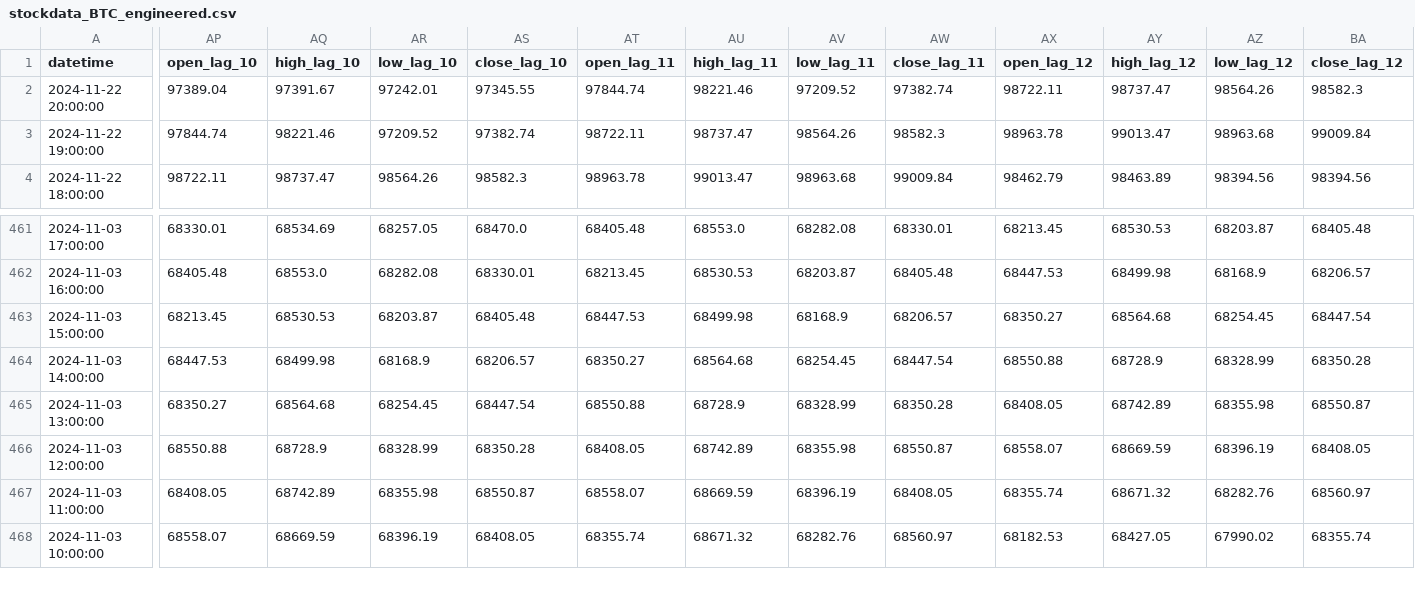
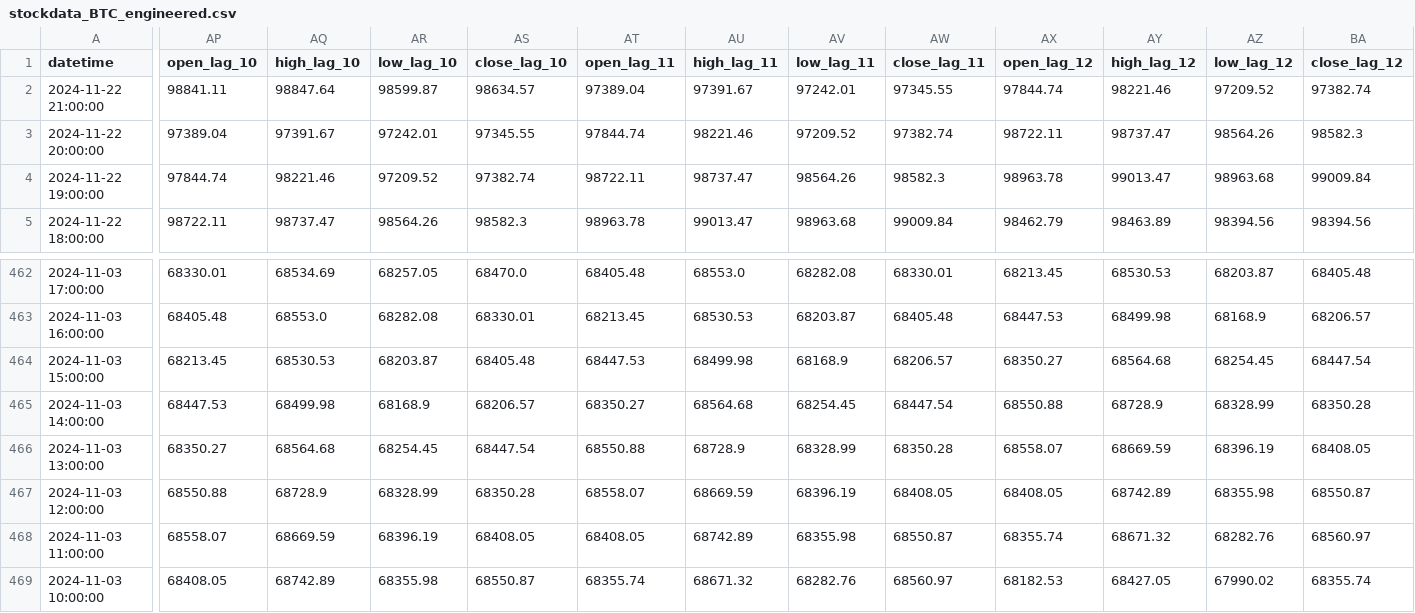
Before and after one commit to nafis-neehal/Trade-mind, a CSV file: data/engineered/stockdata_BTC_engineered.csv, drawn as a sheet; only a part is shown, gaps mark what is left out; addresses are those after the commit; rows hold the shown columns only; the diff covers the shown part only; the diff names each change by its address in the sheet, - before the commit and + after, or states it on an @@ line.

```diff
--- a/data/engineered/stockdata_BTC_engineered.csv
+++ b/data/engineered/stockdata_BTC_engineered.csv
+row 2: 2024-11-22 21:00:00 | 98841.11 | 98847.64 | 98599.87 | 98634.57 | 97389.04 | 97391.67 | 97242.01 | 97345.55 | 97844.74 | 98221.46 | 97209.52 | 97382.74
-AX466 (open_lag_12): 68408.05
+AX466 (open_lag_12): 68558.07
-AY466 (high_lag_12): 68742.89
+AY466 (high_lag_12): 68669.59
-AZ466 (low_lag_12): 68355.98
+AZ466 (low_lag_12): 68396.19
-BA466 (close_lag_12): 68550.87
+BA466 (close_lag_12): 68408.05
-AT467 (open_lag_11): 68408.05
+AT467 (open_lag_11): 68558.07
-AU467 (high_lag_11): 68742.89
+AU467 (high_lag_11): 68669.59
-AV467 (low_lag_11): 68355.98
+AV467 (low_lag_11): 68396.19
-AW467 (close_lag_11): 68550.87
+AW467 (close_lag_11): 68408.05
-AX467 (open_lag_12): 68558.07
+AX467 (open_lag_12): 68408.05
-AY467 (high_lag_12): 68669.59
+AY467 (high_lag_12): 68742.89
-AZ467 (low_lag_12): 68396.19
+AZ467 (low_lag_12): 68355.98
-BA467 (close_lag_12): 68408.05
+BA467 (close_lag_12): 68550.87
-AP468 (open_lag_10): 68408.05
+AP468 (open_lag_10): 68558.07
-AQ468 (high_lag_10): 68742.89
+AQ468 (high_lag_10): 68669.59
-AR468 (low_lag_10): 68355.98
+AR468 (low_lag_10): 68396.19
-AS468 (close_lag_10): 68550.87
+AS468 (close_lag_10): 68408.05
-AT468 (open_lag_11): 68558.07
+AT468 (open_lag_11): 68408.05
-AU468 (high_lag_11): 68669.59
+AU468 (high_lag_11): 68742.89
-AV468 (low_lag_11): 68396.19
+AV468 (low_lag_11): 68355.98
-AW468 (close_lag_11): 68408.05
+AW468 (close_lag_11): 68550.87
-AP469 (open_lag_10): 68558.07
+AP469 (open_lag_10): 68408.05
-AQ469 (high_lag_10): 68669.59
+AQ469 (high_lag_10): 68742.89
-AR469 (low_lag_10): 68396.19
+AR469 (low_lag_10): 68355.98
-AS469 (close_lag_10): 68408.05
+AS469 (close_lag_10): 68550.87
```
Also changed, not shown: 87 edited cells elsewhere in this file, 1 other file.
